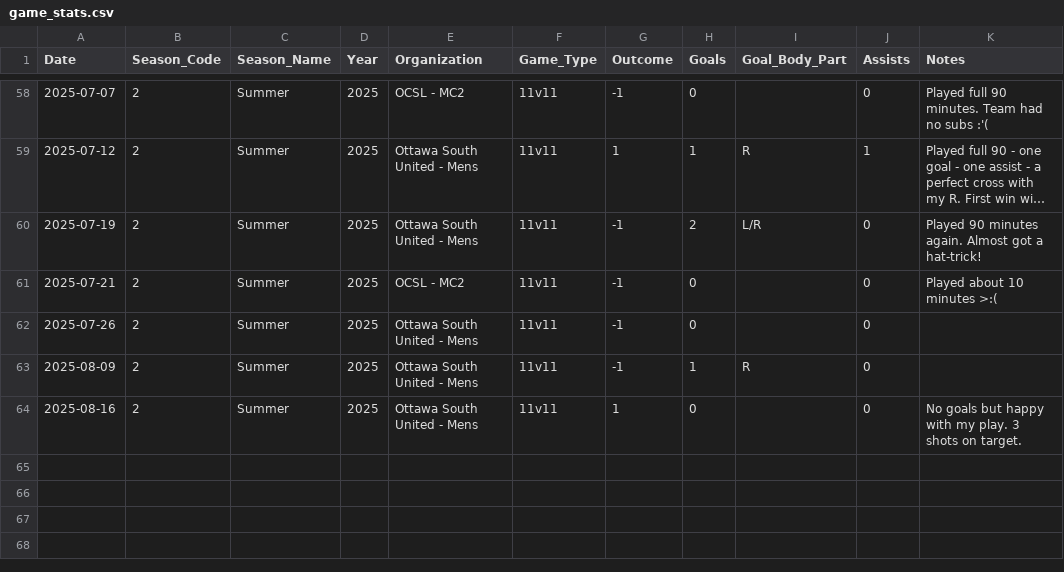
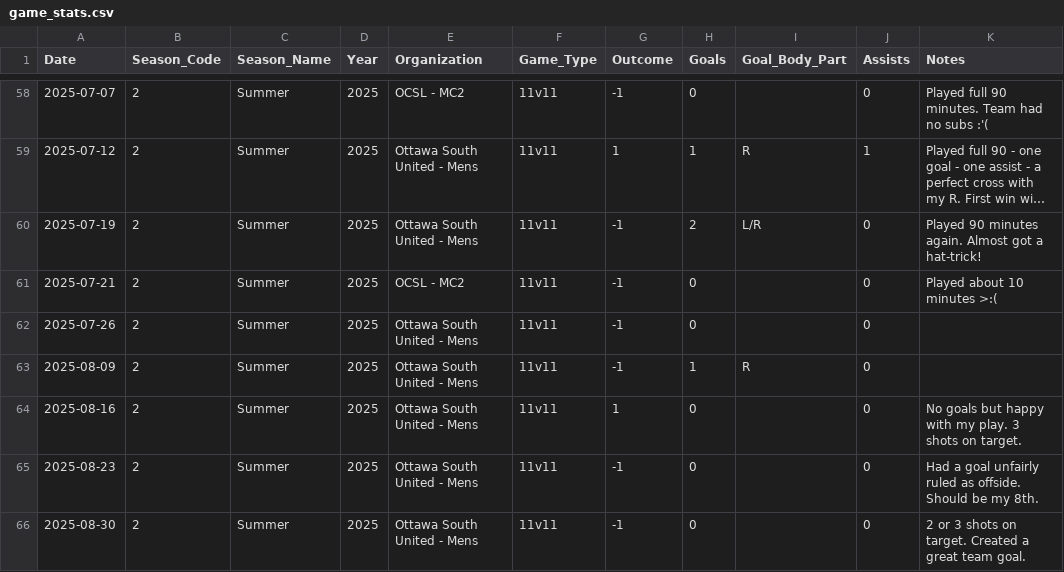
Before and after one commit to s-g-mo/mindovermatterfc, a CSV file: app/data/game_stats.csv, drawn as a sheet; only a part is shown, gaps mark what is left out; long unchanged cells end in ….

Commit message:
stats update

```diff
--- a/app/data/game_stats.csv
+++ b/app/data/game_stats.csv
@@ -64 +64,3 @@ Date,Season_Code,Season_Name,Year,Organization,Game_Type,Outcome,Goals,Goal_Body
 2025-08-16, 2, Summer, 2025, "Ottawa South United - Mens",11v11,1,0,, 0, No goals but happy with my play. 3 shots on target.
+2025-08-23, 2, Summer, 2025, "Ottawa South United - Mens",11v11,-1,0,, 0, Had a goal unfairly ruled as offside. Should be my 8th.
+2025-08-30, 2, Summer, 2025, "Ottawa South United - Mens",11v11,-1,0,, 0, 2 or 3 shots on target. Created a great team goal.
```
Also changed, not shown: app/data/seasonal_stats.csv.
